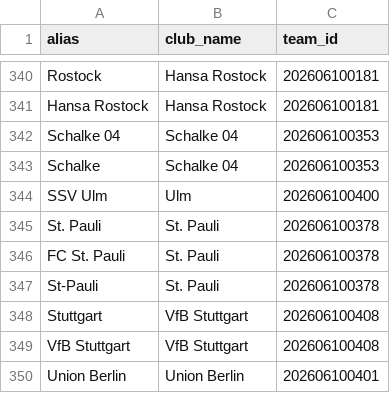
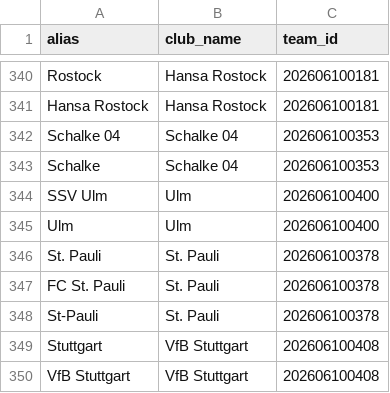
Before and after one commit to StephMarcellin/Football_predictor, a CSV file: dbt_project/seeds/team_mapping.csv, drawn as a sheet; only a part is shown, gaps mark what is left out; the shorter side is filled out with more unchanged rows; the diff names each change by its address in the sheet, - before the commit and + after, or states it on an @@ line.

```diff
--- a/dbt_project/seeds/team_mapping.csv
+++ b/dbt_project/seeds/team_mapping.csv
+row 345: Ulm | Ulm | 202606100400
```
Also changed, not shown: 17 other files.
